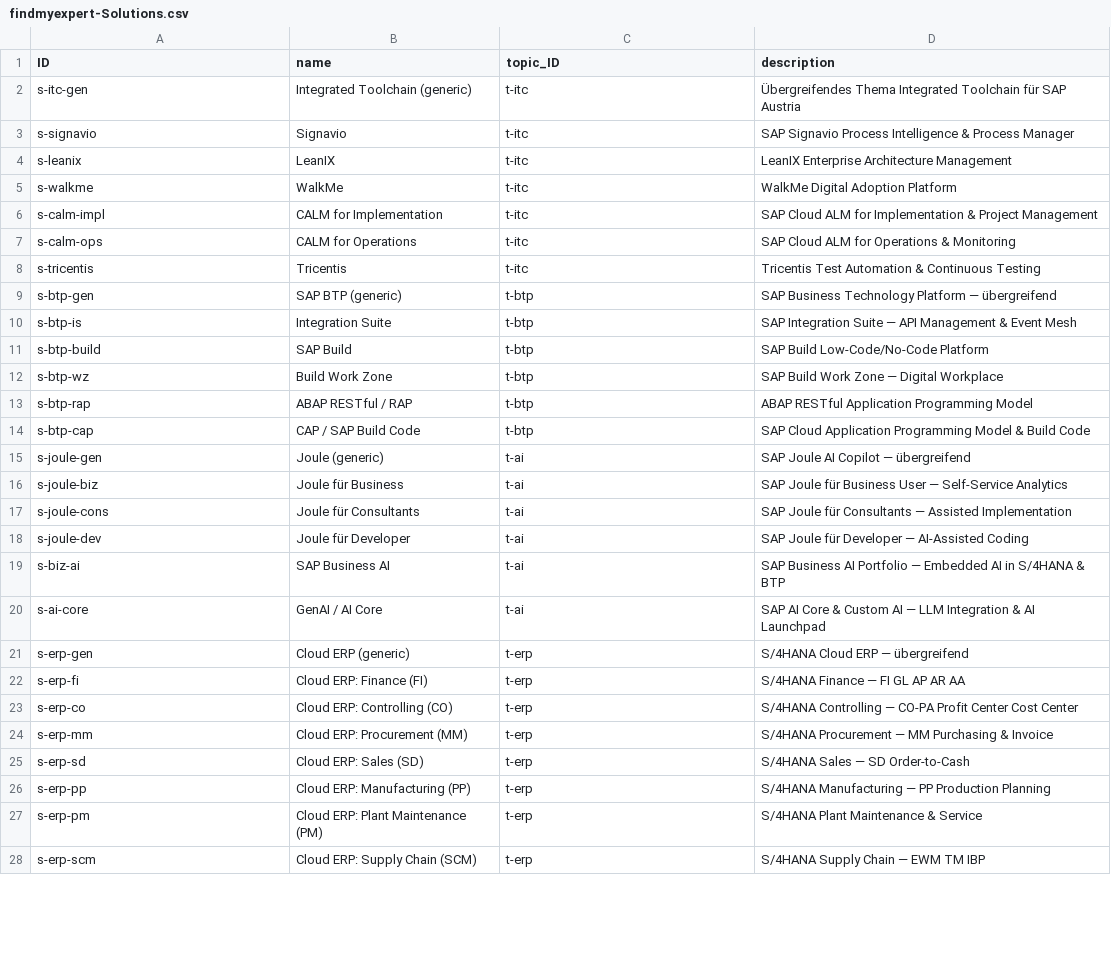
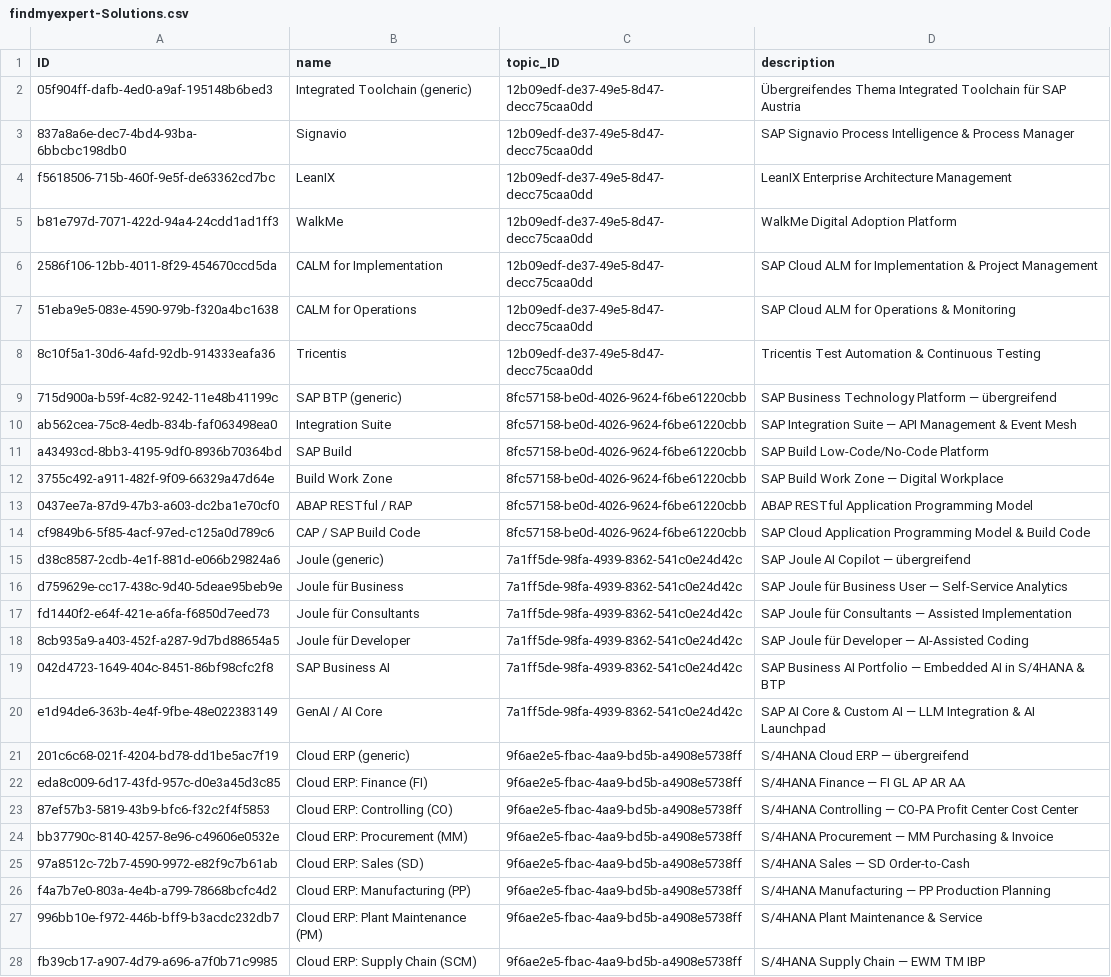
Before and after one commit to LINZO-AT/find-my-expert, a CSV file: db/data/findmyexpert-Solutions.csv, drawn as a sheet; only a part is shown; the diff covers the shown part only; the diff names each change by its address in the sheet, - before the commit and + after, or states it on an @@ line.

Commit message:
feat: add full CRUD dialogs for topics and solutions in admin view
Replace inline table editing with dialog-based create/edit/delete
workflows for both topics and solutions. Key changes:

- Add dialog imports (Dialog, Button, Input, TextArea, SimpleForm, etc.)
- Implement onAddTopic, onEditTopic, onDeleteTopic with confirmation
- Implement onAddSolution, onEditSolution, onDeleteSolution with dialogs
- Replace editable Table with read-only List using CustomListItem
- Track topic selection state via viewModel property for UI binding
- Refactor to ES5-compatible syntax (var, function expressions)
- Extract _loadSolutions helper for reuse after CRUD operations

```diff
--- a/db/data/findmyexpert-Solutions.csv
+++ b/db/data/findmyexpert-Solutions.csv
-A2 (ID): s-itc-gen
+A2 (ID): 05f904ff-dafb-4ed0-a9af-195148b6bed3
-C2:C8 (topic_ID): t-itc
+C2:C8 (topic_ID): 12b09edf-de37-49e5-8d47-decc75caa0dd
-A3 (ID): s-signavio
+A3 (ID): 837a8a6e-dec7-4bd4-93ba-6bbcbc198db0
-A4 (ID): s-leanix
+A4 (ID): f5618506-715b-460f-9e5f-de63362cd7bc
-A5 (ID): s-walkme
+A5 (ID): b81e797d-7071-422d-94a4-24cdd1ad1ff3
-A6 (ID): s-calm-impl
+A6 (ID): 2586f106-12bb-4011-8f29-454670ccd5da
-A7 (ID): s-calm-ops
+A7 (ID): 51eba9e5-083e-4590-979b-f320a4bc1638
-A8 (ID): s-tricentis
+A8 (ID): 8c10f5a1-30d6-4afd-92db-914333eafa36
-A9 (ID): s-btp-gen
+A9 (ID): 715d900a-b59f-4c82-9242-11e48b41199c
-C9:C14 (topic_ID): t-btp
+C9:C14 (topic_ID): 8fc57158-be0d-4026-9624-f6be61220cbb
-A10 (ID): s-btp-is
+A10 (ID): ab562cea-75c8-4edb-834b-faf063498ea0
-A11 (ID): s-btp-build
+A11 (ID): a43493cd-8bb3-4195-9df0-8936b70364bd
-A12 (ID): s-btp-wz
+A12 (ID): 3755c492-a911-482f-9f09-66329a47d64e
-A13 (ID): s-btp-rap
+A13 (ID): 0437ee7a-87d9-47b3-a603-dc2ba1e70cf0
-A14 (ID): s-btp-cap
+A14 (ID): cf9849b6-5f85-4acf-97ed-c125a0d789c6
-A15 (ID): s-joule-gen
+A15 (ID): d38c8587-2cdb-4e1f-881d-e066b29824a6
-C15:C20 (topic_ID): t-ai
+C15:C20 (topic_ID): 7a1ff5de-98fa-4939-8362-541c0e24d42c
-A16 (ID): s-joule-biz
+A16 (ID): d759629e-cc17-438c-9d40-5deae95beb9e
-A17 (ID): s-joule-cons
+A17 (ID): fd1440f2-e64f-421e-a6fa-f6850d7eed73
-A18 (ID): s-joule-dev
+A18 (ID): 8cb935a9-a403-452f-a287-9d7bd88654a5
-A19 (ID): s-biz-ai
+A19 (ID): 042d4723-1649-404c-8451-86bf98cfc2f8
-A20 (ID): s-ai-core
+A20 (ID): e1d94de6-363b-4e4f-9fbe-48e022383149
-A21 (ID): s-erp-gen
+A21 (ID): 201c6c68-021f-4204-bd78-dd1be5ac7f19
-C21:C28 (topic_ID): t-erp
+C21:C28 (topic_ID): 9f6ae2e5-fbac-4aa9-bd5b-a4908e5738ff
-A22 (ID): s-erp-fi
+A22 (ID): eda8c009-6d17-43fd-957c-d0e3a45d3c85
-A23 (ID): s-erp-co
+A23 (ID): 87ef57b3-5819-43b9-bfc6-f32c2f4f5853
-A24 (ID): s-erp-mm
+A24 (ID): bb37790c-8140-4257-8e96-c49606e0532e
-A25 (ID): s-erp-sd
+A25 (ID): 97a8512c-72b7-4590-9972-e82f9c7b61ab
-A26 (ID): s-erp-pp
+A26 (ID): f4a7b7e0-803a-4e4b-a799-78668bcfc4d2
-A27 (ID): s-erp-pm
+A27 (ID): 996bb10e-f972-446b-bff9-b3acdc232db7
-A28 (ID): s-erp-scm
+A28 (ID): fb39cb17-a907-4d79-a696-a7f0b71c9985
```
Also changed, not shown: 34 edited cells elsewhere in this file, db/data/findmyexpert-Experts.csv, db/data/findmyexpert-Topics.csv, 6 other files.
